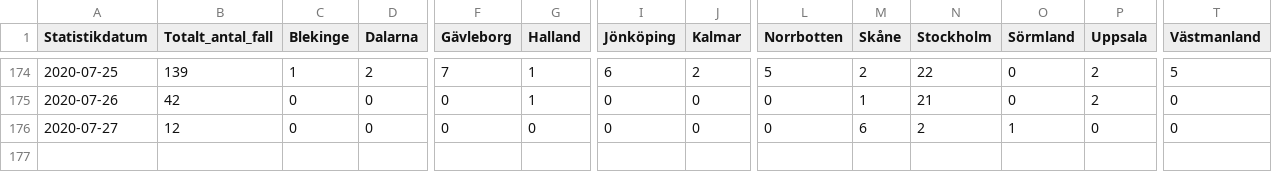
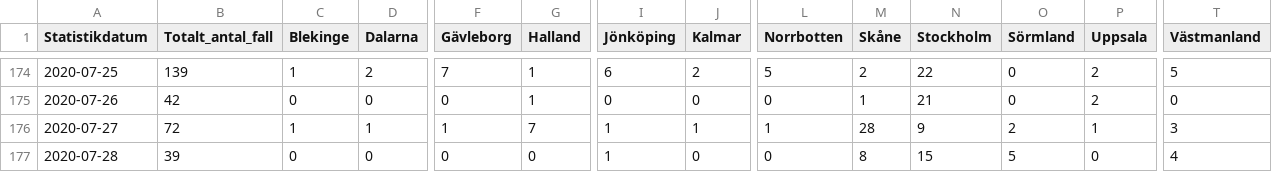
Before and after one commit to shortlisted/covid-19-sweden, a CSV file: cases_by_date_and_region.csv, drawn as a sheet; only a part is shown, gaps mark what is left out; rows hold the shown columns only; the diff covers the shown part only; the diff names each change by its address in the sheet, - before the commit and + after, or states it on an @@ line.

Commit message:
July 28, Swedish covid-19 data

```diff
--- a/cases_by_date_and_region.csv
+++ b/cases_by_date_and_region.csv
-B176 (Totalt_antal_fall): 12
+B176 (Totalt_antal_fall): 72
-C176 (Blekinge): 0
+C176 (Blekinge): 1
-D176 (Dalarna): 0
+D176 (Dalarna): 1
-F176 (Gävleborg): 0
+F176 (Gävleborg): 1
-G176 (Halland): 0
+G176 (Halland): 7
-I176 (Jönköping): 0
+I176 (Jönköping): 1
-J176 (Kalmar): 0
+J176 (Kalmar): 1
-L176 (Norrbotten): 0
+L176 (Norrbotten): 1
-M176 (Skåne): 6
+M176 (Skåne): 28
-N176 (Stockholm): 2
+N176 (Stockholm): 9
-O176 (Sörmland): 1
+O176 (Sörmland): 2
-P176 (Uppsala): 0
+P176 (Uppsala): 1
-T176 (Västmanland): 0
+T176 (Västmanland): 3
+row 177: 2020-07-28 | 39 | 0 | 0 | 0 | 0 | 1 | 0 | 0 | 8 | 15 | 5 | 0 | 4
```
Also changed, not shown: 3 edited cells elsewhere in this file, ICU_by_date.csv, deaths_by_date.csv, 3 other files.
